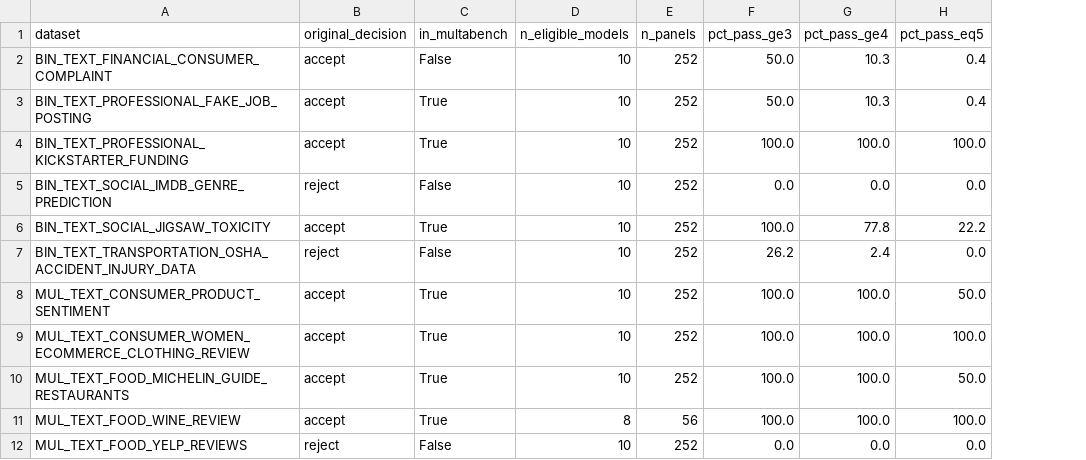
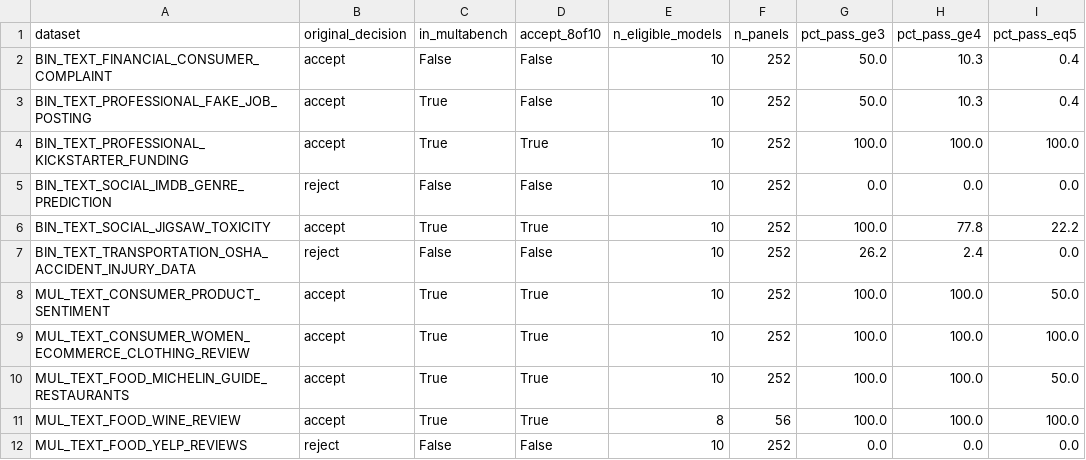
Before and after one commit to noabamberger/NLP_MULTABENCH, a CSV file: multabench/leaderboard/results/analysis_curation_sensitivity/committee_panel_pass_rates.csv, drawn as a sheet; only a part is shown; the diff names each change by its address in the sheet, - before the commit and + after, or states it on an @@ line.

Commit message:
Add accept_8of10 column (analysis 3: quorum size sensitivity) (#10)

```diff
--- a/multabench/leaderboard/results/analysis_curation_sensitivity/committee_panel_pass_rates.csv
+++ b/multabench/leaderboard/results/analysis_curation_sensitivity/committee_panel_pass_rates.csv
+column D (accept_8of10), rows 2-12: False | False | True | False | True | False | True | True | True | True | False
```
Also changed, not shown: 1 other file.
